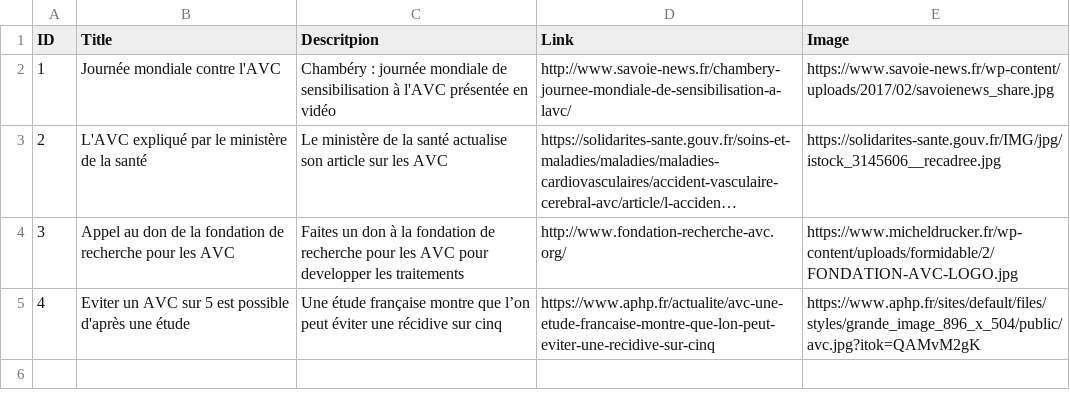
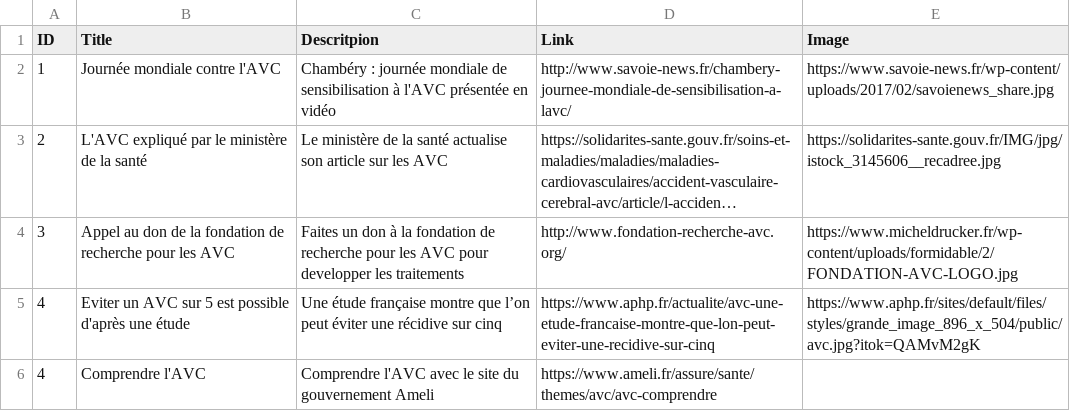
Before and after one commit to quentindrgt/avcdiag_news_feed, a CSV file: newsfeed.csv, drawn as a sheet; long unchanged cells end in …; the diff names each change by its address in the sheet, - before the commit and + after, or states it on an @@ line.

Commit message:
Update newsfeed.csv

```diff
--- a/newsfeed.csv
+++ b/newsfeed.csv
+row 6: 4 | Comprendre l'AVC | Comprendre l'AVC avec le site du gouvernement Ameli | https://www.ameli.fr/assure/sante/themes/avc/avc-comprendre
```
